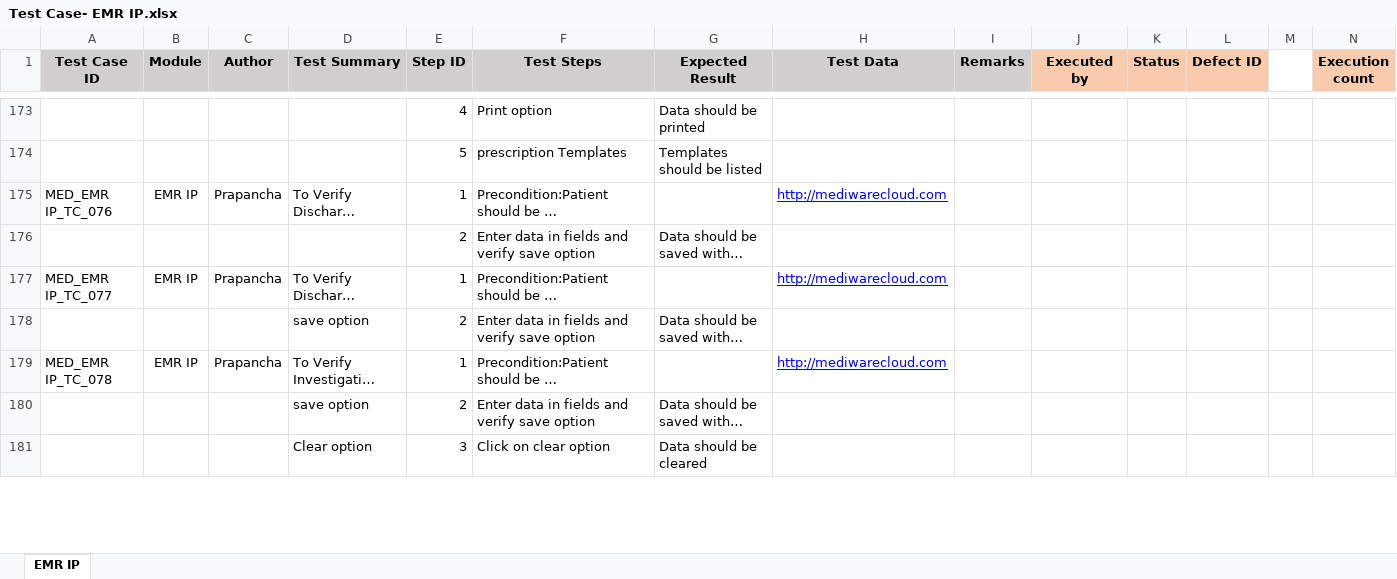
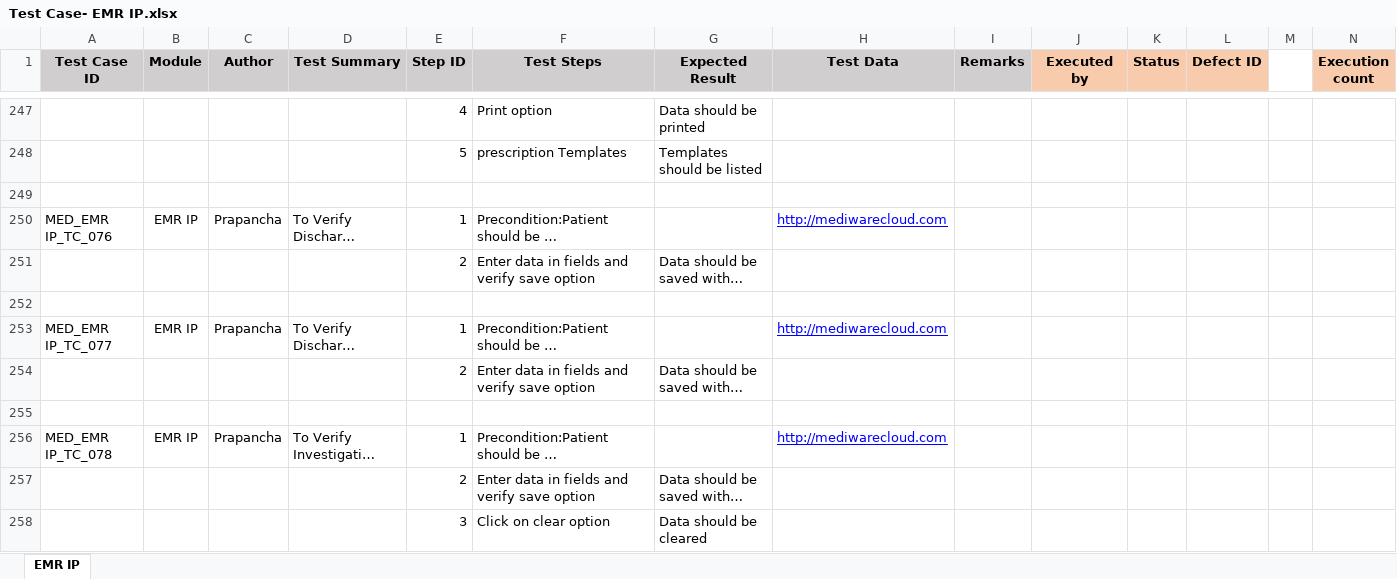
Before and after one commit to RijoJohnPatric/Mediware-Repository, an Excel workbook: Test Cases/Prapancha/Test Case- EMR IP.xlsx, sheet EMR IP, drawn as a sheet; only a part is shown, gaps mark what is left out; long unchanged cells end in …; values as stored, in another font and other column widths than the file's, no borders; addresses are those after the commit; rows hold the shown columns only; the diff covers the shown part only; the diff names each change by its address in the sheet, - before the commit and + after, or states it on an @@ line.

```diff
--- a/Test Cases/Prapancha/Test Case- EMR IP.xlsx (sheet EMR IP)
+++ b/Test Cases/Prapancha/Test Case- EMR IP.xlsx (sheet EMR IP)
+row 249: (empty)
+row 252: (empty)
-D254 (Test Summary): save option
+D254 (Test Summary): (empty)
+row 255: (empty)
-D257 (Test Summary): save option
+D257 (Test Summary): (empty)
-D258 (Test Summary): Clear option
+D258 (Test Summary): (empty)
```
Also changed, not shown: 83 added rows, 12 edited cells and cell formats elsewhere in this sheet, Test Cases/Prapancha/Test Case- EMR OP.xlsx.
